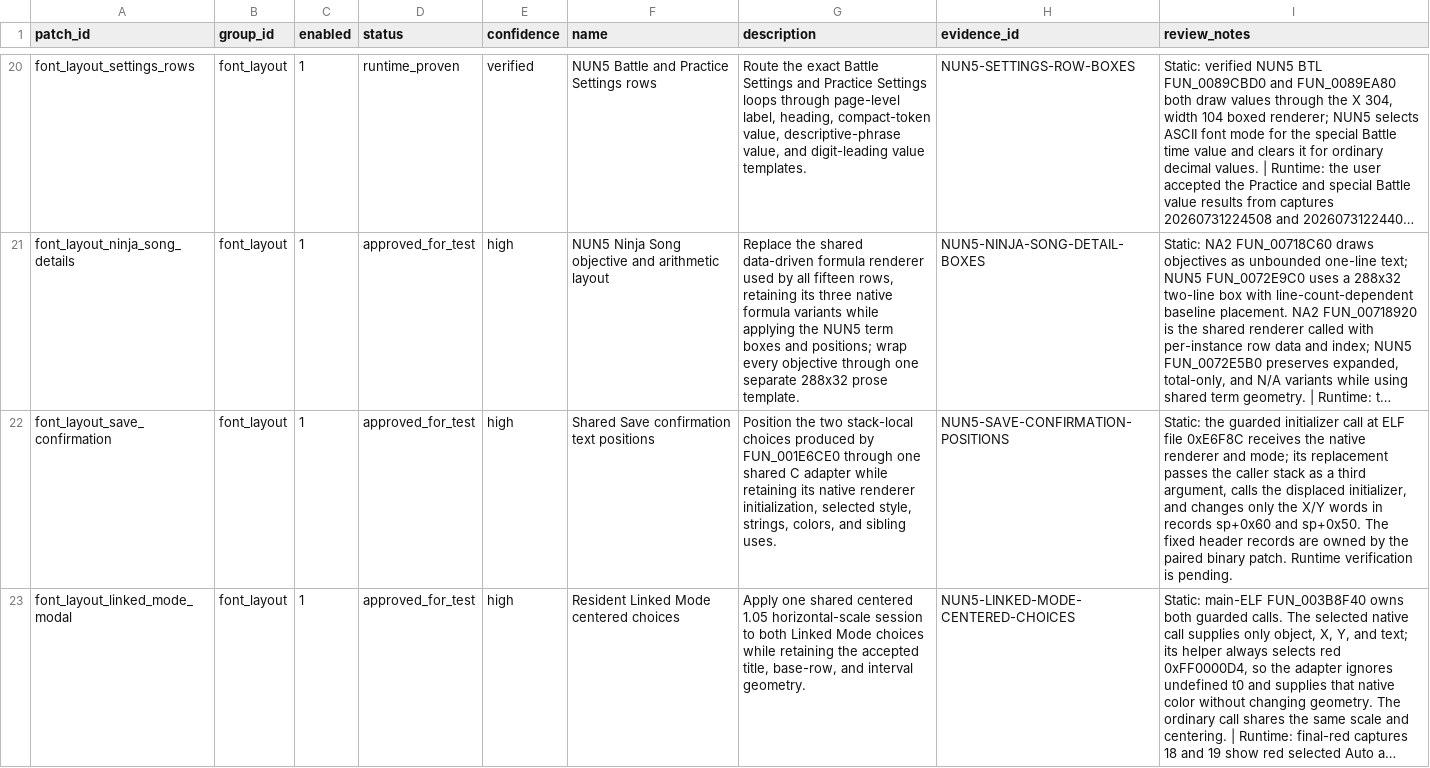
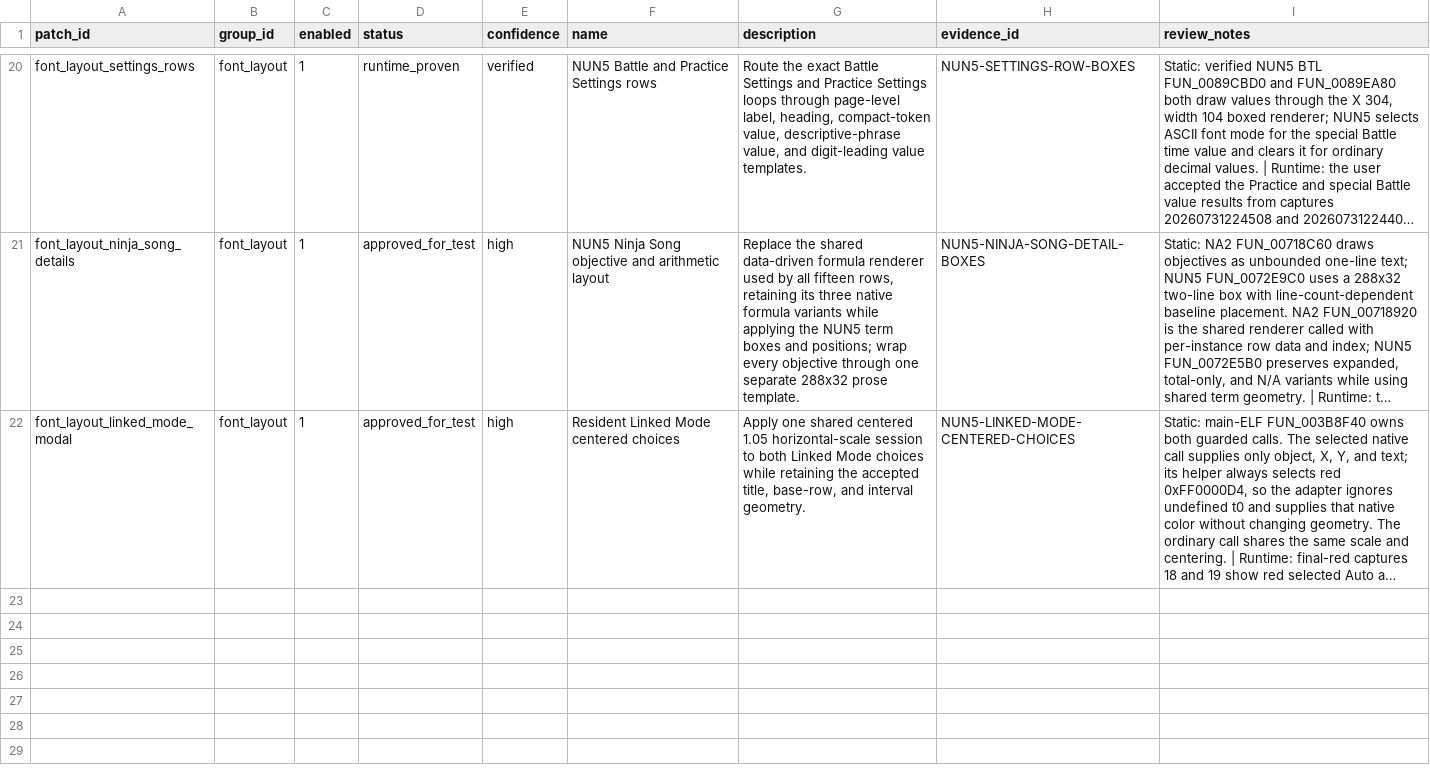
Before and after one commit to solid1353/NA2-Modding, a TSV file: na228_builder/features/localization/runtime_injector/patches.tsv, drawn as a sheet; only a part is shown, gaps mark what is left out; long unchanged cells end in …; the diff names each change by its address in the sheet, - before the commit and + after, or states it on an @@ line.

Commit message:
[Font 3] Retire Save modal position fix

```diff
--- a/na228_builder/features/localization/runtime_injector/patches.tsv
+++ b/na228_builder/features/localization/runtime_injector/patches.tsv
-row 22: font_layout_save_confirmation | font_layout | 1 | approved_for_test | high | Shared Save confirmation text positions | Position the two stack-local choices produced by FUN_001E6CE0 through one shared C adapter while retaining its native renderer initialization, selected style, strings, colors, and sibling uses. | NUN5-SAVE-CONFIRMATION-POSITIONS | Static: the guarded initializer call at ELF file 0xE6F8C receives the native renderer and mode; its replacement passes the caller stack as a third argument, calls the displaced initializer, and changes only the X/Y words in records sp+0x60 and sp+0x50. The fixed header records are owned by the paired binary patch. Runtime verification is pending.
```
Also changed, not shown: na228_builder/features/localization/binary_patcher/edits.tsv, na228_builder/features/localization/binary_patcher/patches.tsv, 7 other files.
